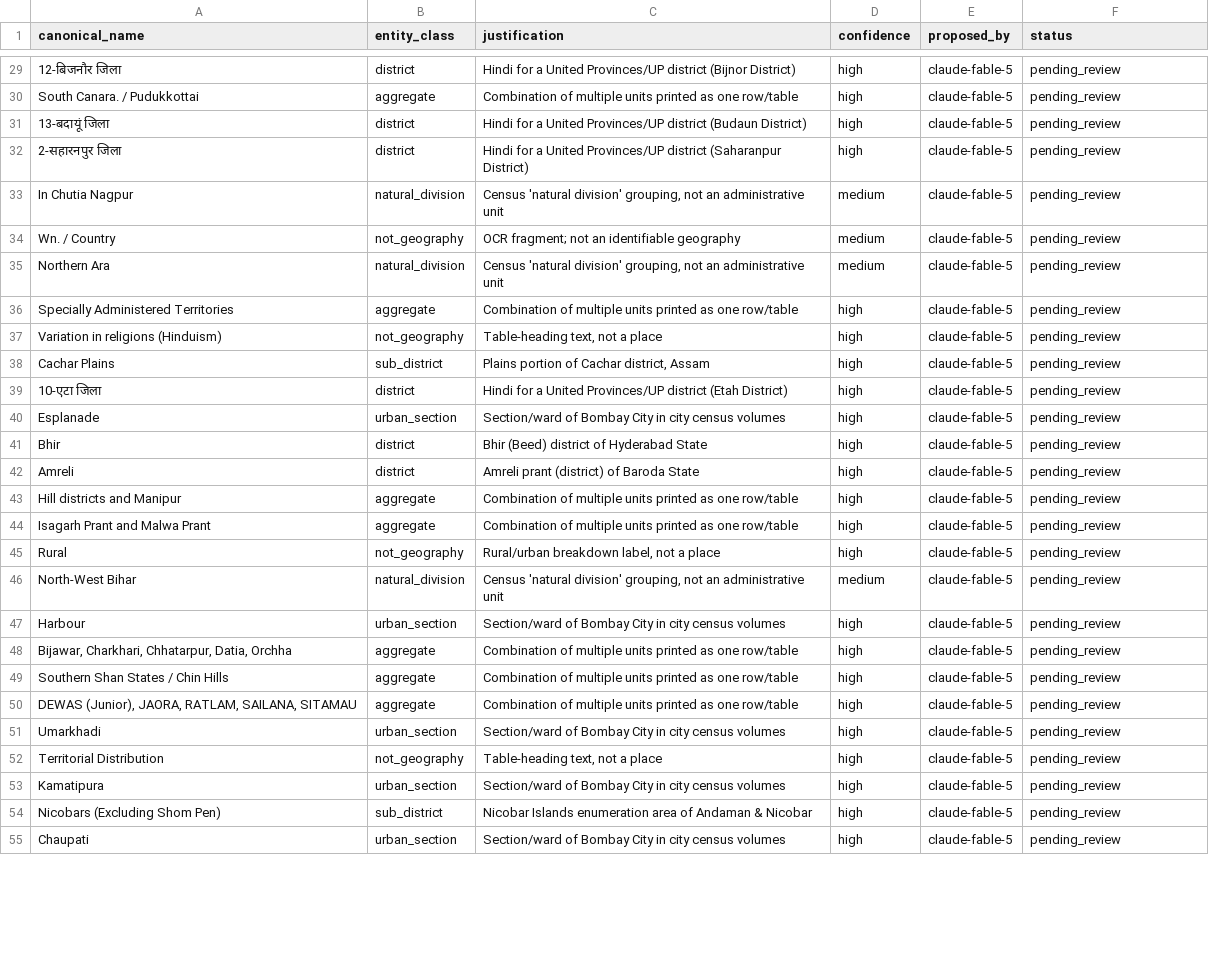
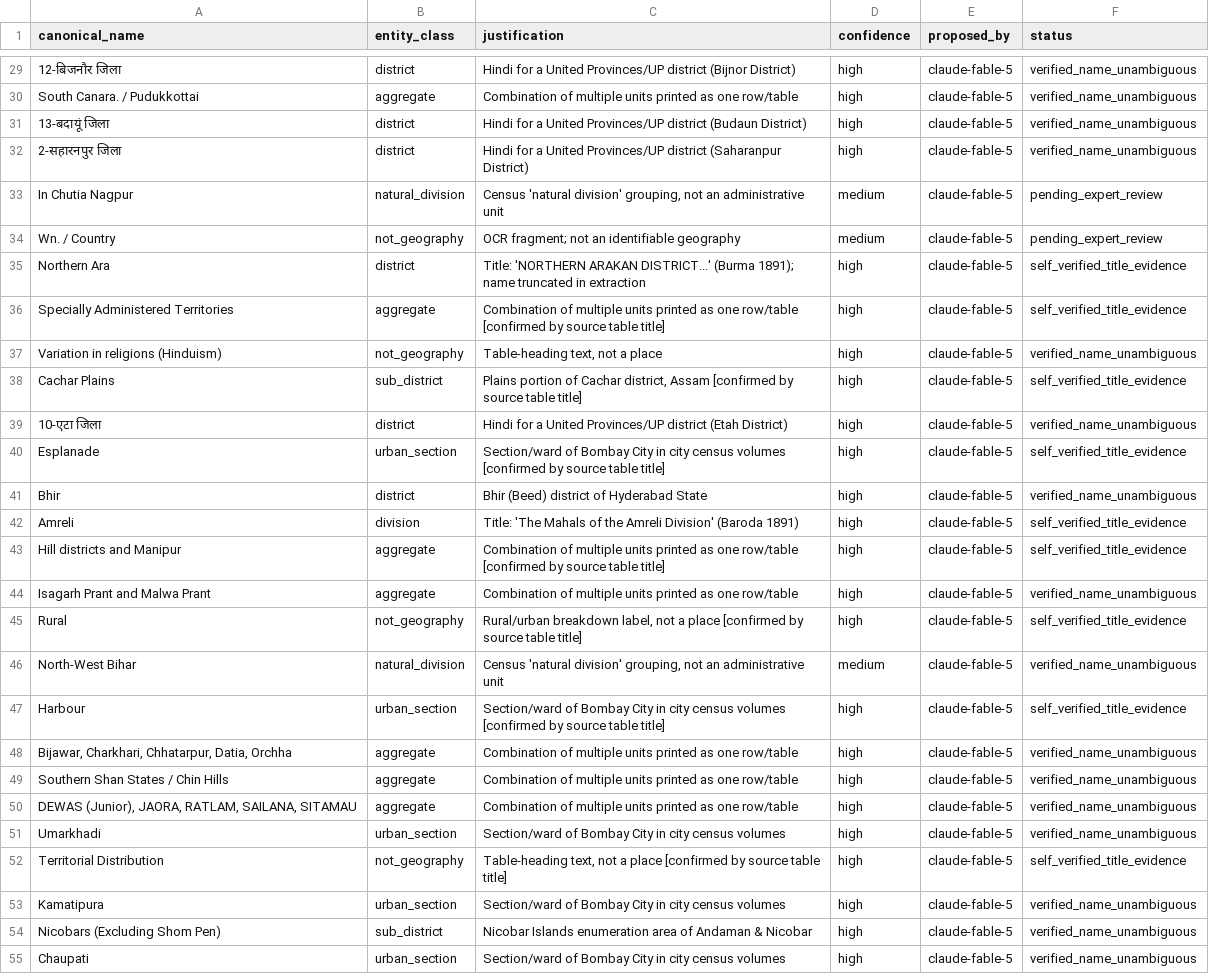
Before and after one commit to christopherruano/SudokuOCR, a CSV file: concordance/proposals_claude.csv, drawn as a sheet; only a part is shown, gaps mark what is left out; the diff covers the shown part only; the diff names each change by its address in the sheet, - before the commit and + after, or states it on an @@ line.

```diff
--- a/concordance/proposals_claude.csv
+++ b/concordance/proposals_claude.csv
-F29:F32 (status): pending_review
+F29:F32 (status): verified_name_unambiguous
-F33:F34 (status): pending_review
+F33:F34 (status): pending_expert_review
-B35 (entity_class): natural_division
+B35 (entity_class): district
-C35 (justification): Census 'natural division' grouping, not an administrative unit
+C35 (justification): Title: 'NORTHERN ARAKAN DISTRICT...' (Burma 1891); name truncated in extraction
-D35 (confidence): medium
+D35 (confidence): high
-F35:F36 (status): pending_review
+F35:F36 (status): self_verified_title_evidence
-C36 (justification): …one row/table
+C36 (justification): …one row/table [confirmed by source table title]
-F37 (status): pending_review
+F37 (status): verified_name_unambiguous
-C38 (justification): …district, Assam
+C38 (justification): …district, Assam [confirmed by source table title]
-F38 (status): pending_review
+F38 (status): self_verified_title_evidence
-F39 (status): pending_review
+F39 (status): verified_name_unambiguous
-C40 (justification): …census volumes
+C40 (justification): …census volumes [confirmed by source table title]
-F40 (status): pending_review
+F40 (status): self_verified_title_evidence
-F41 (status): pending_review
+F41 (status): verified_name_unambiguous
-B42 (entity_class): district
+B42 (entity_class): division
-C42 (justification): Amreli prant (district) of Baroda State
+C42 (justification): Title: 'The Mahals of the Amreli Division' (Baroda 1891)
-F42:F43 (status): pending_review
+F42:F43 (status): self_verified_title_evidence
-C43 (justification): …one row/table
+C43 (justification): …one row/table [confirmed by source table title]
-F44 (status): pending_review
+F44 (status): verified_name_unambiguous
-C45 (justification): …a place
+C45 (justification): …a place [confirmed by source table title]
-F45 (status): pending_review
+F45 (status): self_verified_title_evidence
-F46 (status): pending_review
+F46 (status): verified_name_unambiguous
-C47 (justification): …census volumes
+C47 (justification): …census volumes [confirmed by source table title]
-F47 (status): pending_review
+F47 (status): self_verified_title_evidence
-F48:F51 (status): pending_review
+F48:F51 (status): verified_name_unambiguous
-C52 (justification): …a place
+C52 (justification): …a place [confirmed by source table title]
-F52 (status): pending_review
+F52 (status): self_verified_title_evidence
-F53:F55 (status): pending_review
+F53:F55 (status): verified_name_unambiguous
```
Also changed, not shown: 69 edited cells elsewhere in this file, concordance/out/district_universe.csv, concordance/out/geo_classified.csv, 2 other files.
